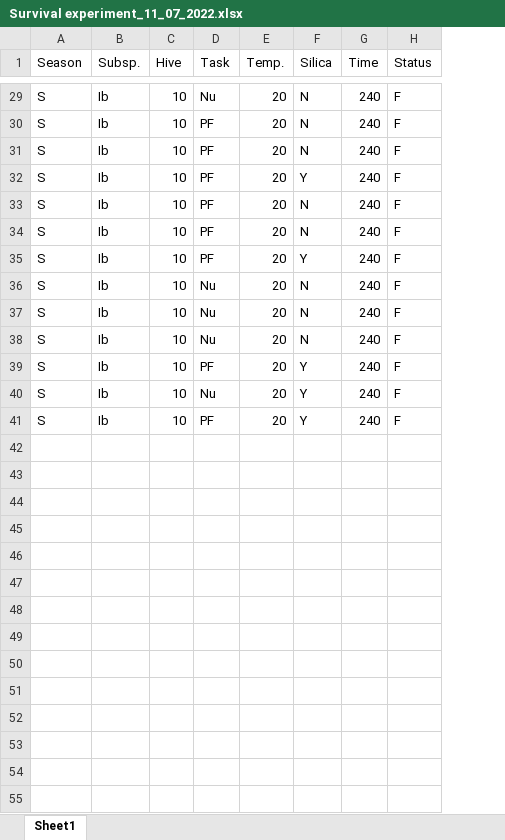
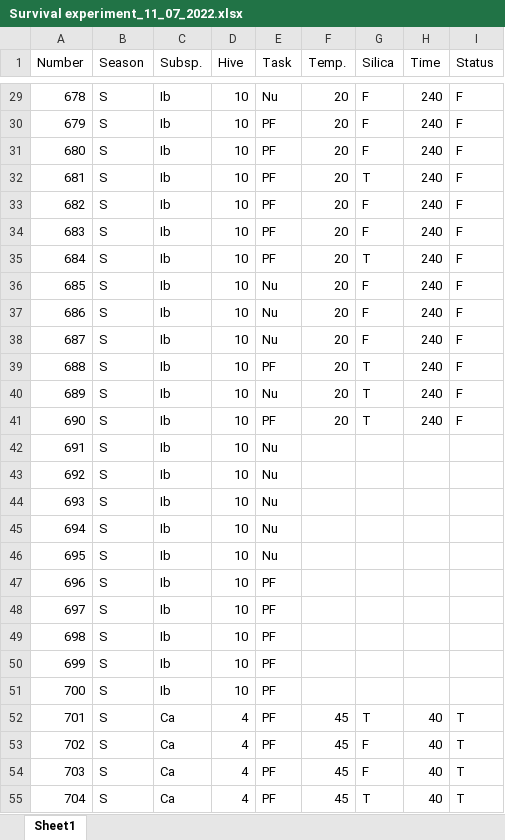
Before and after one commit to NicoleSM/BeeInternship, an Excel workbook: data/raw/Survival experiment_11_07_2022.xlsx, sheet Sheet1, drawn as a sheet; only a part is shown, gaps mark what is left out; values as stored, in another font and other column widths than the file's, no borders; addresses are those after the commit; the diff covers the shown part only; the diff names each change by its address in the sheet, - before the commit and + after, or states it on an @@ line.

```diff
--- a/data/raw/Survival experiment_11_07_2022.xlsx (sheet Sheet1)
+++ b/data/raw/Survival experiment_11_07_2022.xlsx (sheet Sheet1)
+column A (Number), rows 29-41: 678 | 679 | 680 | 681 | 682 | 683 | 684 | 685 | 686 | 687 | 688 | 689 | 690
-G29:G31 (Silica): N
+G29:G31 (Silica): F
-G32 (Silica): Y
+G32 (Silica): T
-G33:G34 (Silica): N
+G33:G34 (Silica): F
-G35 (Silica): Y
+G35 (Silica): T
-G36:G38 (Silica): N
+G36:G38 (Silica): F
-G39:G41 (Silica): Y
+G39:G41 (Silica): T
+row 42: 691 | S | Ib | 10 | Nu
+row 43: 692 | S | Ib | 10 | Nu
+row 44: 693 | S | Ib | 10 | Nu
+row 45: 694 | S | Ib | 10 | Nu
+row 46: 695 | S | Ib | 10 | Nu
+row 47: 696 | S | Ib | 10 | PF
+row 48: 697 | S | Ib | 10 | PF
+row 49: 698 | S | Ib | 10 | PF
+row 50: 699 | S | Ib | 10 | PF
+row 51: 700 | S | Ib | 10 | PF
+row 52: 701 | S | Ca | 4 | PF | 45 | T | 40 | T
+row 53: 702 | S | Ca | 4 | PF | 45 | F | 40 | T
+row 54: 703 | S | Ca | 4 | PF | 45 | F | 40 | T
+row 55: 704 | S | Ca | 4 | PF | 45 | T | 40 | T
```
Also changed, not shown: 46 added rows and 27 edited cells elsewhere in this sheet, 2 other files.
